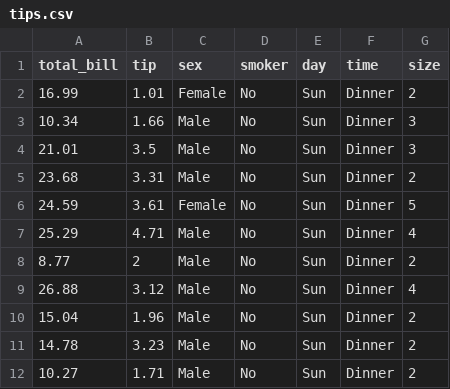
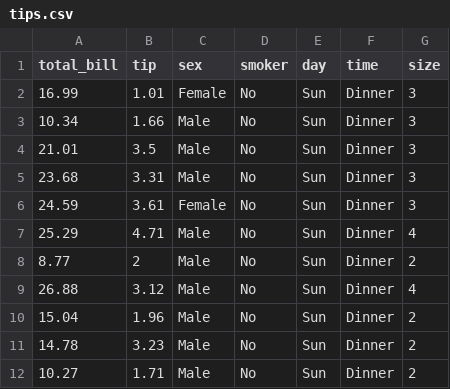
Before and after one commit to FariusGitHub/seaborn, a CSV file: tips.csv, drawn as a sheet; only a part is shown.

Commit message:
Update tips.csv

```diff
--- a/tips.csv
+++ b/tips.csv
@@ -1,7 +1,7 @@
 total_bill,tip,sex,smoker,day,time,size
-16.99,1.01,Female,No,Sun,Dinner,2
+16.99,1.01,Female,No,Sun,Dinner,3
 10.34,1.66,Male,No,Sun,Dinner,3
 21.01,3.5,Male,No,Sun,Dinner,3
-23.68,3.31,Male,No,Sun,Dinner,2
-24.59,3.61,Female,No,Sun,Dinner,5
+23.68,3.31,Male,No,Sun,Dinner,3
+24.59,3.61,Female,No,Sun,Dinner,3
 25.29,4.71,Male,No,Sun,Dinner,4
```
